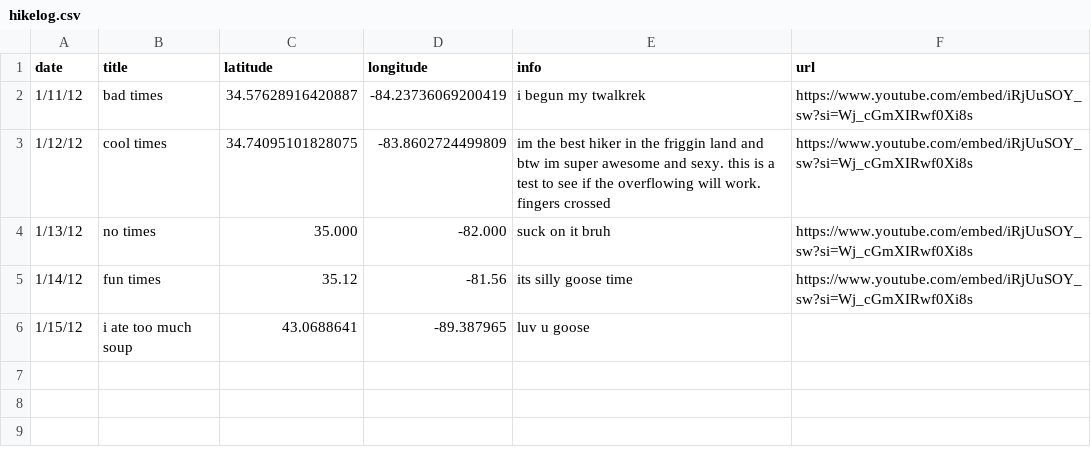
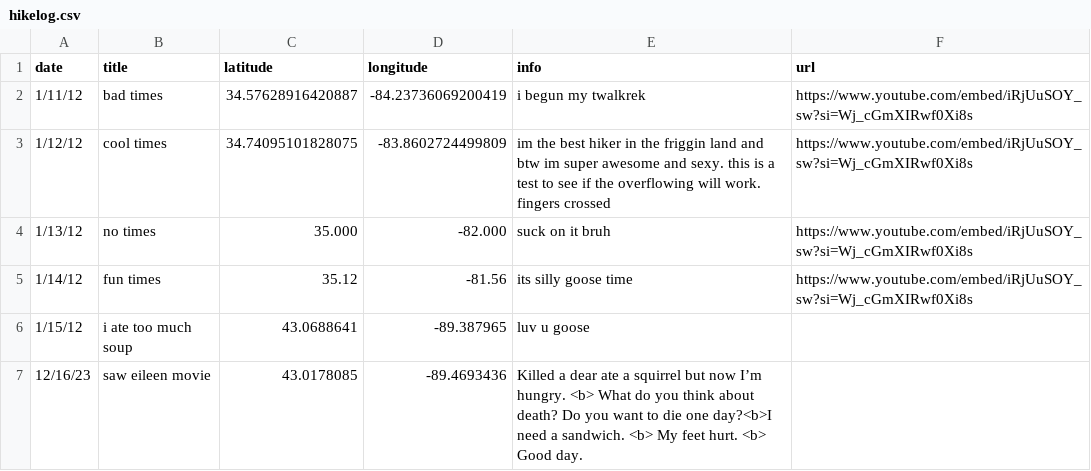
Before and after one commit to bartbug/trail-tracked, a CSV file: hikelog.csv, drawn as a sheet.

Commit message:
Update hikelog.csv
Added test journal entry

```diff
--- a/hikelog.csv
+++ b/hikelog.csv
@@ -6 +6,2 @@ date, title, latitude, longitude, info, url
 1/15/12, i ate too much soup, 43.0688641, -89.387965, luv u goose
+12/16/23,saw eileen movie, 43.0178085, -89.4693436,Killed a dear ate a squirrel but now I’m hungry. <b> What do you think about death? Do you want to die one day?<b>I need a sandwich. <b> My feet hurt. <b> Good day.
```
